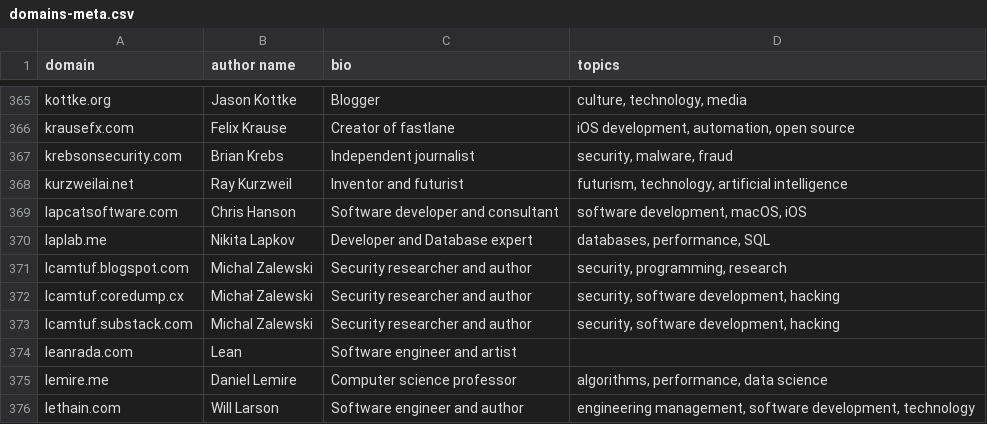
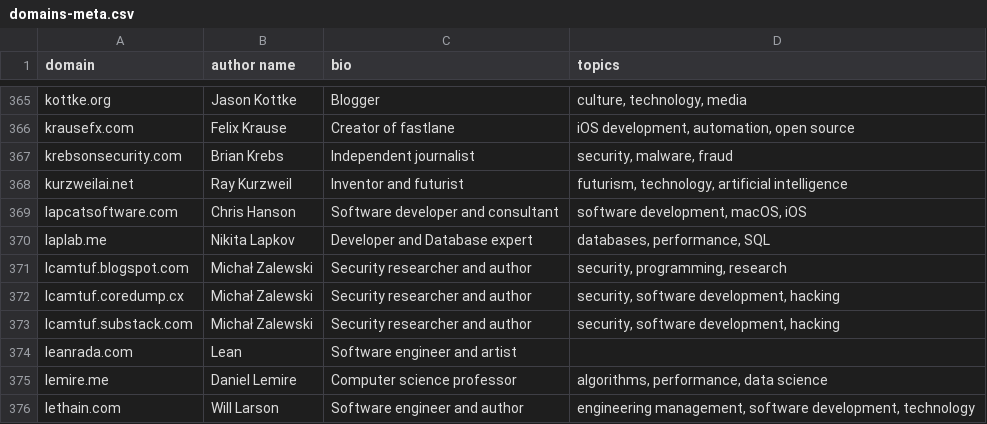
Before and after one commit to mtlynch/hn-popularity-contest-data, a CSV file: data/domains-meta.csv, drawn as a sheet; only a part is shown, gaps mark what is left out.

Commit message:
Fix spelling of Michał Zalewski (#7)

```diff
--- a/data/domains-meta.csv
+++ b/data/domains-meta.csv
@@ -370,5 +370,5 @@ lapcatsoftware.com,Chris Hanson,Software developer and consultant,"software deve
 laplab.me,Nikita Lapkov,Developer and Database expert,"databases, performance, SQL"
-lcamtuf.blogspot.com,Michal Zalewski,Security researcher and author,"security, programming, research"
+lcamtuf.blogspot.com,Michał Zalewski,Security researcher and author,"security, programming, research"
 lcamtuf.coredump.cx,Michał Zalewski,Security researcher and author,"security, software development, hacking"
-lcamtuf.substack.com,Michal Zalewski,Security researcher and author,"security, software development, hacking"
+lcamtuf.substack.com,Michał Zalewski,Security researcher and author,"security, software development, hacking"
 leanrada.com,Lean,Software engineer and artist,
```
